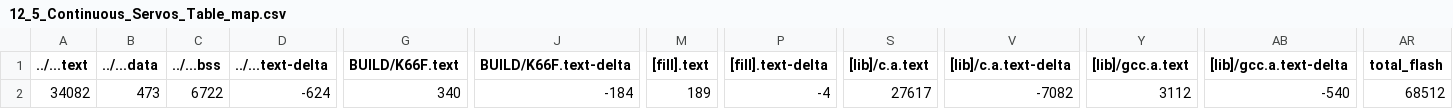
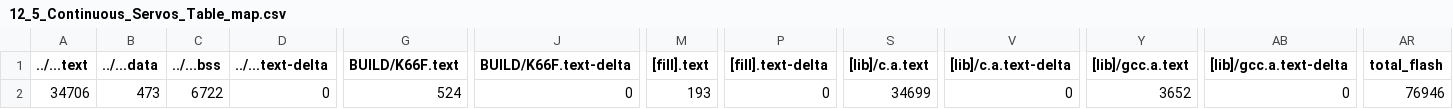
Before and after one commit to YuChengHan033131/mbed12, a CSV file: 12_5_Continuous_Servos_Table/BUILD/K66F/GCC_ARM/12_5_Continuous_Servos_Table_map.csv, drawn as a sheet; only a part is shown, gaps mark what is left out; the diff names each change by its address in the sheet, - before the commit and + after, or states it on an @@ line.

```diff
--- a/12_5_Continuous_Servos_Table/BUILD/K66F/GCC_ARM/12_5_Continuous_Servos_Table_map.csv
+++ b/12_5_Continuous_Servos_Table/BUILD/K66F/GCC_ARM/12_5_Continuous_Servos_Table_map.csv
-A2 (../...text): 34082
+A2 (../...text): 34706
-D2 (../...text-delta): -624
+D2 (../...text-delta): 0
-G2 (BUILD/K66F.text): 340
+G2 (BUILD/K66F.text): 524
-J2 (BUILD/K66F.text-delta): -184
+J2 (BUILD/K66F.text-delta): 0
-M2 ([fill].text): 189
+M2 ([fill].text): 193
-P2 ([fill].text-delta): -4
+P2 ([fill].text-delta): 0
-S2 ([lib]/c.a.text): 27617
+S2 ([lib]/c.a.text): 34699
-V2 ([lib]/c.a.text-delta): -7082
+V2 ([lib]/c.a.text-delta): 0
-Y2 ([lib]/gcc.a.text): 3112
+Y2 ([lib]/gcc.a.text): 3652
-AB2 ([lib]/gcc.a.text-delta): -540
+AB2 ([lib]/gcc.a.text-delta): 0
-AR2 (total_flash): 68512
+AR2 (total_flash): 76946
```
Also changed, not shown: 42 other files.
